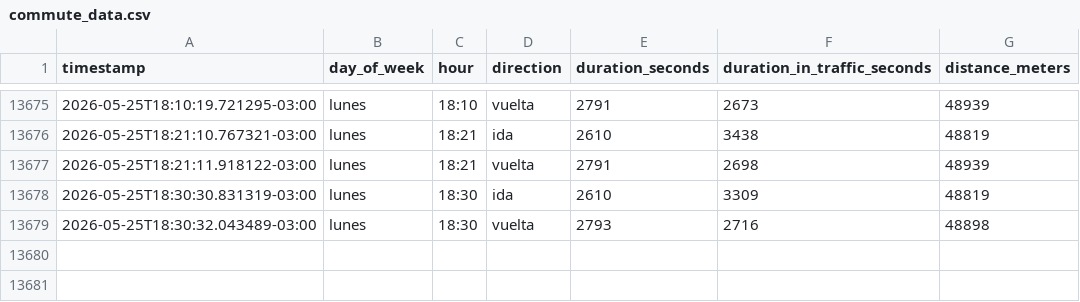
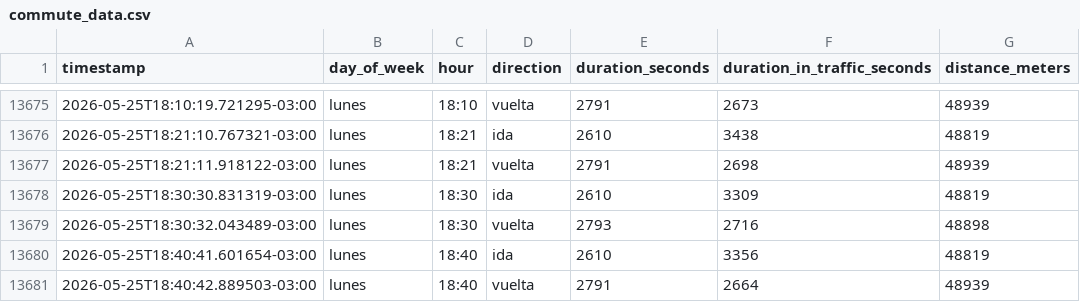
Before and after one commit to panchopoliti/commute-tracker, a CSV file: commute_data.csv, drawn as a sheet; only a part is shown, gaps mark what is left out; the diff names each change by its address in the sheet, - before the commit and + after, or states it on an @@ line.

```diff
--- a/commute_data.csv
+++ b/commute_data.csv
+row 13680: 2026-05-25T18:40:41.601654-03:00 | lunes | 18:40 | ida | 2610 | 3356 | 48819
+row 13681: 2026-05-25T18:40:42.889503-03:00 | lunes | 18:40 | vuelta | 2791 | 2664 | 48939
```
